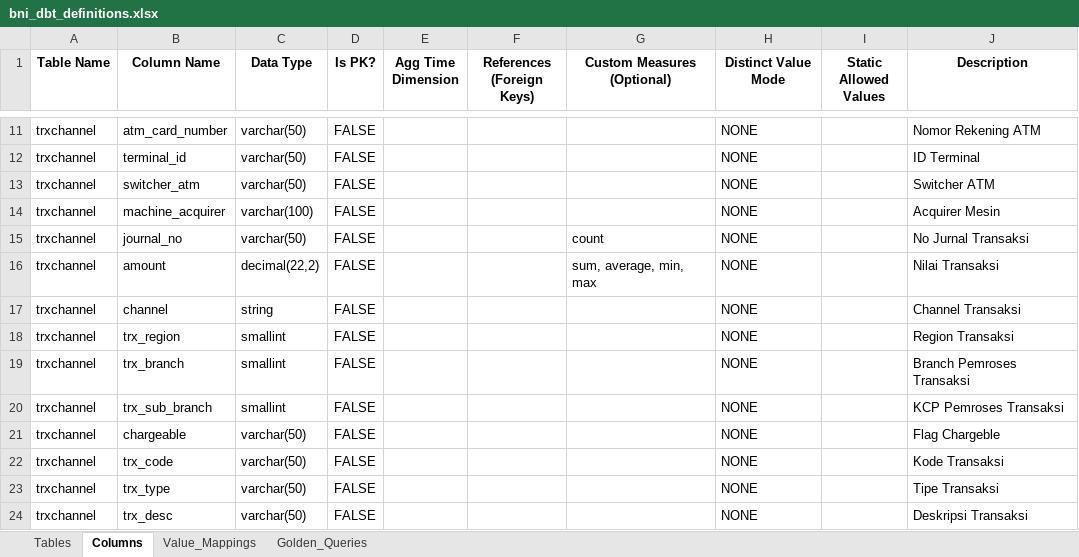
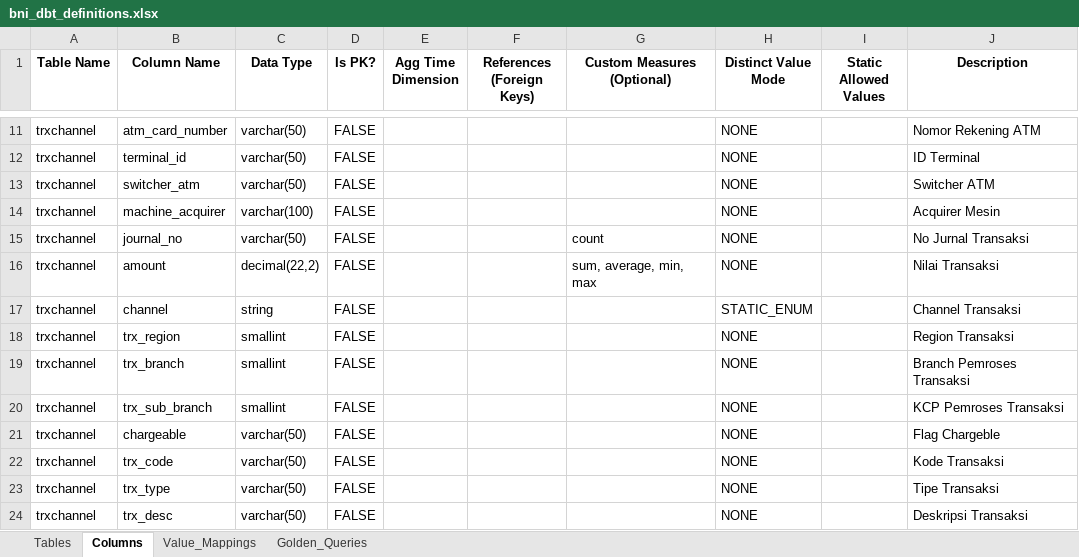
Before and after one commit to ykvn/bni-ai, an Excel workbook: ask-data/data/bni_dbt_definitions.xlsx, sheet Columns, drawn as a sheet; only a part is shown, gaps mark what is left out; values as stored, in another font and other column widths than the file's, no borders; the diff names each change by its address in the sheet, - before the commit and + after, or states it on an @@ line.

```diff
--- a/ask-data/data/bni_dbt_definitions.xlsx (sheet Columns)
+++ b/ask-data/data/bni_dbt_definitions.xlsx (sheet Columns)
-H17 (Distinct Value Mode): NONE
+H17 (Distinct Value Mode): STATIC_ENUM
```
Also changed, not shown: sheet Value_Mappings, 3 other files.
